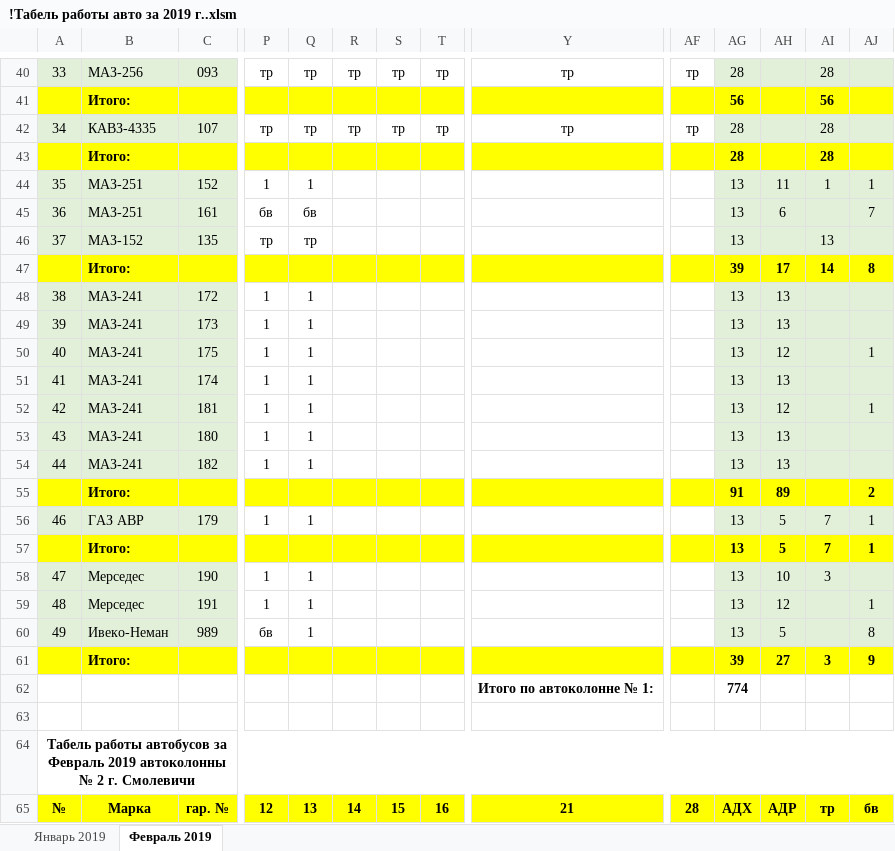
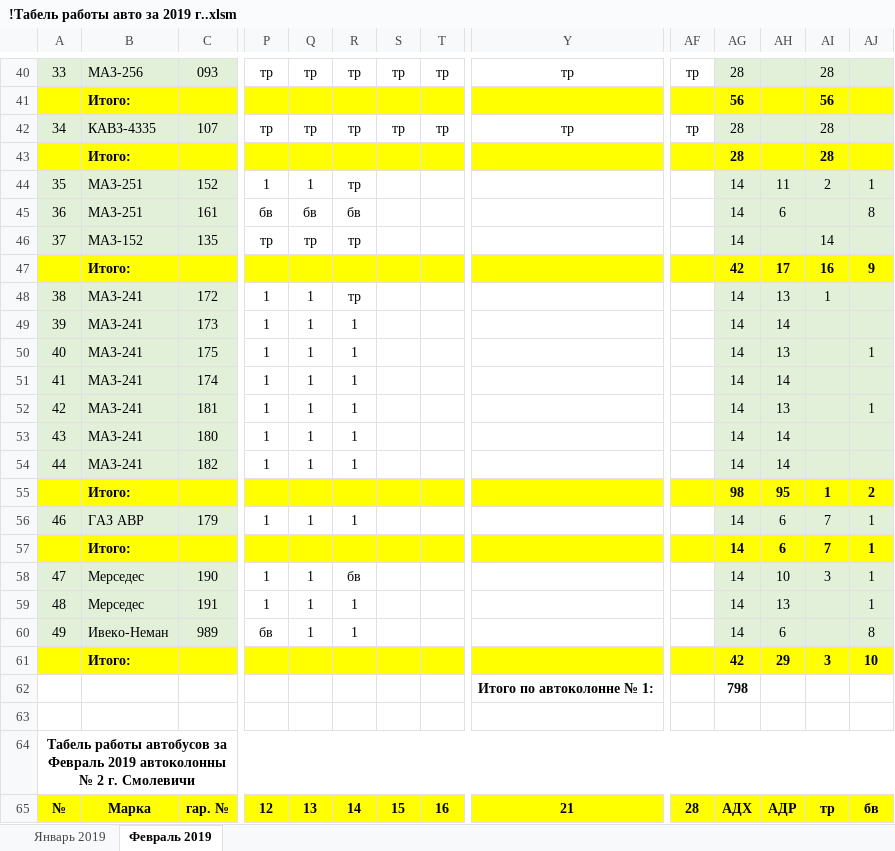
Before and after one commit to Autopark18/___MyDocuments___, an Excel workbook: Табели/!Табель работы авто за 2019 г..xlsm, sheet Февраль 2019, drawn as a sheet; only a part is shown, gaps mark what is left out; values as stored, in another font and other column widths than the file's, no borders; conditional formats not drawn; removed rows and columns are numbered as before the commit, all else as after; rows hold the shown columns only; the diff covers the shown part only; the diff names each change by its address in the sheet, - before the commit and + after, or states it on an @@ line.

```diff
--- a/Табели/!Табель работы авто за 2019 г..xlsm (sheet Февраль 2019)
+++ b/Табели/!Табель работы авто за 2019 г..xlsm (sheet Февраль 2019)
-R44: (empty)
+R44: тр
-AG44:AG46: 13
+AG44:AG46: 14
-AI44: 1
+AI44: 2
-R45: (empty)
+R45: бв
-AJ45: 7
+AJ45: 8
-R46: (empty)
+R46: тр
-AI46: 13
+AI46: 14
-row 47:  | Итого: |  |  |  |  |  |  |  |  | 39 | 17 | 14 | 8
+row 47:  | Итого: |  |  |  |  |  |  |  |  | 42 | 17 | 16 | 9
-R48: (empty)
+R48: тр
-AG48:AG54: 13
+AG48:AG54: 14
-AI48: (empty)
+AI48: 1
-R49:R54: (empty)
+R49:R54: 1
-AH49: 13
+AH49: 14
-AH50: 12
+AH50: 13
-AH51: 13
+AH51: 14
-AH52: 12
+AH52: 13
-AH53:AH54: 13
+AH53:AH54: 14
-row 55:  | Итого: |  |  |  |  |  |  |  |  | 91 | 89 |  | 2
+row 55:  | Итого: |  |  |  |  |  |  |  |  | 98 | 95 | 1 | 2
-R56: (empty)
+R56: 1
-AG56:AG60: 13
+AG56:AG60: 14
-AH56:AH57: 5
+AH56:AH57: 6
-R58: (empty)
+R58: бв
-AJ58: (empty)
+AJ58: 1
-R59:R60: (empty)
+R59:R60: 1
-AH59: 12
+AH59: 13
-AH60: 5
+AH60: 6
-row 61:  | Итого: |  |  |  |  |  |  |  |  | 39 | 27 | 3 | 9
-row 62:  |  |  |  |  |  |  |  | Итого по автоколонне № 1: |  | 774
+row 61:  | Итого: |  |  |  |  |  |  |  |  | 42 | 29 | 3 | 10
+row 62:  |  |  |  |  |  |  |  | Итого по автоколонне № 1: |  | 798
```
Also changed, not shown: 3 added rows, 3 removed rows and 102 edited cells elsewhere in this sheet, 3 other files.
